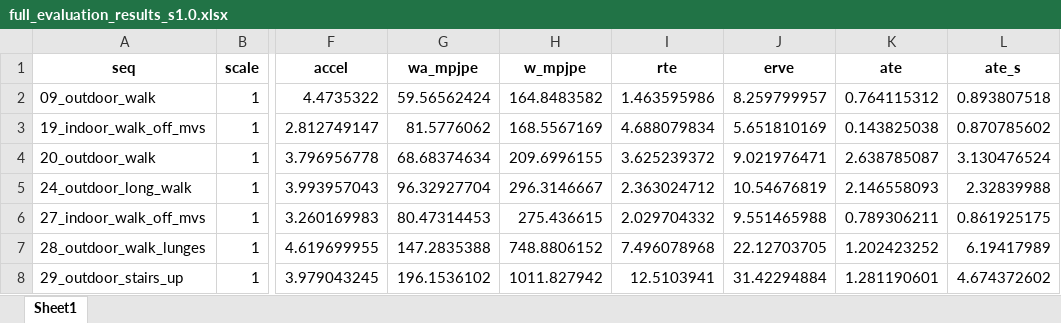
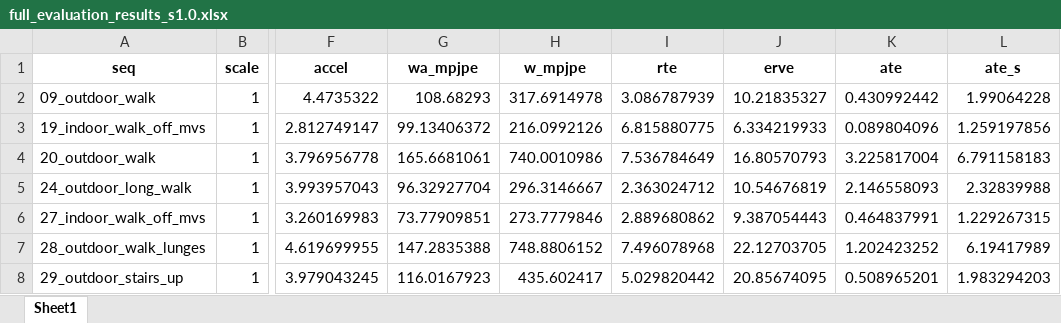
Before and after one commit to Jackiemin233/tram-mast3r, an Excel workbook: full_evaluation_results_s1.0.xlsx, sheet Sheet1, drawn as a sheet; only a part is shown, gaps mark what is left out; values as stored, in another font and other column widths than the file's, no borders; the diff covers the shown part only; the diff names each change by its address in the sheet, - before the commit and + after, or states it on an @@ line.

Commit message:
add mono mast3r & fix scale estimation

```diff
--- a/full_evaluation_results_s1.0.xlsx (sheet Sheet1)
+++ b/full_evaluation_results_s1.0.xlsx (sheet Sheet1)
-G2 (wa_mpjpe): 59.56562424
+G2 (wa_mpjpe): 108.68293
-H2 (w_mpjpe): 164.8483582
+H2 (w_mpjpe): 317.6914978
-I2 (rte): 1.463595986
+I2 (rte): 3.086787939
-J2 (erve): 8.259799957
+J2 (erve): 10.21835327
-K2 (ate): 0.764115312
+K2 (ate): 0.430992442
-L2 (ate_s): 0.893807518
+L2 (ate_s): 1.99064228
-G3 (wa_mpjpe): 81.5776062
+G3 (wa_mpjpe): 99.13406372
-H3 (w_mpjpe): 168.5567169
+H3 (w_mpjpe): 216.0992126
-I3 (rte): 4.688079834
+I3 (rte): 6.815880775
-J3 (erve): 5.651810169
+J3 (erve): 6.334219933
-K3 (ate): 0.143825038
+K3 (ate): 0.089804096
-L3 (ate_s): 0.870785602
+L3 (ate_s): 1.259197856
-G4 (wa_mpjpe): 68.68374634
+G4 (wa_mpjpe): 165.6681061
-H4 (w_mpjpe): 209.6996155
+H4 (w_mpjpe): 740.0010986
-I4 (rte): 3.625239372
+I4 (rte): 7.536784649
-J4 (erve): 9.021976471
+J4 (erve): 16.80570793
-K4 (ate): 2.638785087
+K4 (ate): 3.225817004
-L4 (ate_s): 3.130476524
+L4 (ate_s): 6.791158183
-G6 (wa_mpjpe): 80.47314453
+G6 (wa_mpjpe): 73.77909851
-H6 (w_mpjpe): 275.436615
+H6 (w_mpjpe): 273.7779846
-I6 (rte): 2.029704332
+I6 (rte): 2.889680862
-J6 (erve): 9.551465988
+J6 (erve): 9.387054443
-K6 (ate): 0.789306211
+K6 (ate): 0.464837991
-L6 (ate_s): 0.861925175
+L6 (ate_s): 1.229267315
-G8 (wa_mpjpe): 196.1536102
+G8 (wa_mpjpe): 116.0167923
-H8 (w_mpjpe): 1011.827942
+H8 (w_mpjpe): 435.602417
-I8 (rte): 12.5103941
+I8 (rte): 5.029820442
-J8 (erve): 31.42294884
+J8 (erve): 20.85674095
-K8 (ate): 1.281190601
+K8 (ate): 0.508965201
-L8 (ate_s): 4.674372602
+L8 (ate_s): 1.983294203
```
Also changed, not shown: 84 edited cells elsewhere in this sheet, 12 other files.
